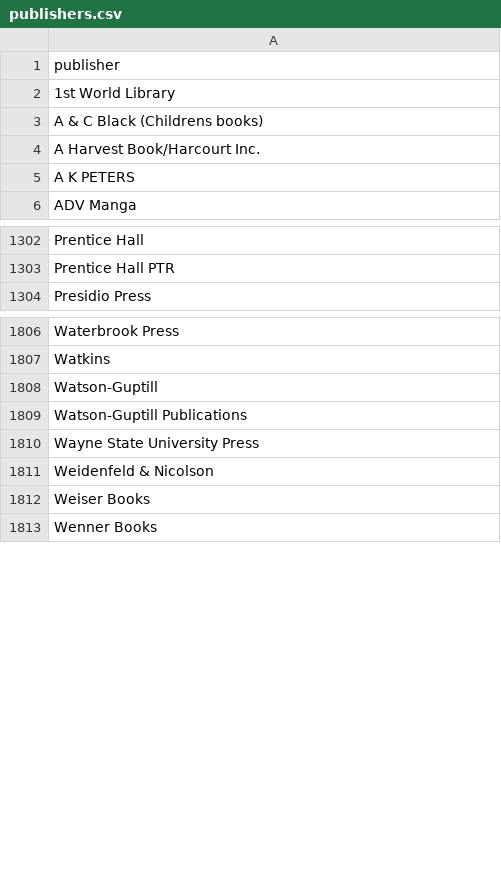
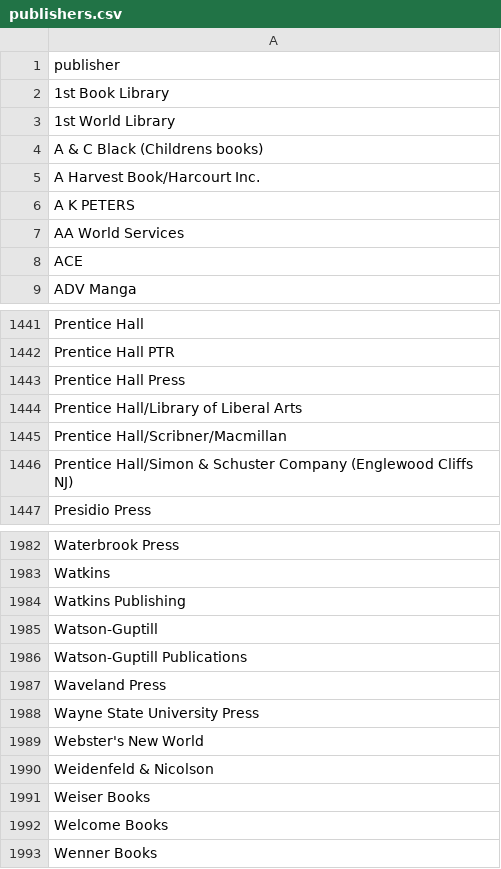
Before and after one commit to gre-ni/bookstats, a CSV file: data/interim/publishers.csv, drawn as a sheet; only a part is shown, gaps mark what is left out; the diff covers the shown part only; the diff names each change by its address in the sheet, - before the commit and + after, or states it on an @@ line.

```diff
--- a/data/interim/publishers.csv
+++ b/data/interim/publishers.csv
+row 2: 1st Book Library
+row 7: AA World Services
+row 8: ACE
+row 1443: Prentice Hall Press
+row 1444: Prentice Hall/Library of Liberal Arts
+row 1445: Prentice Hall/Scribner/Macmillan
+row 1446: Prentice Hall/Simon & Schuster Company (Englewood Cliffs NJ)
+row 1984: Watkins Publishing
+row 1987: Waveland Press
+row 1989: Webster's New World
+row 1992: Welcome Books
```
Also changed, not shown: 175 added rows elsewhere in this file, 4 other files.
